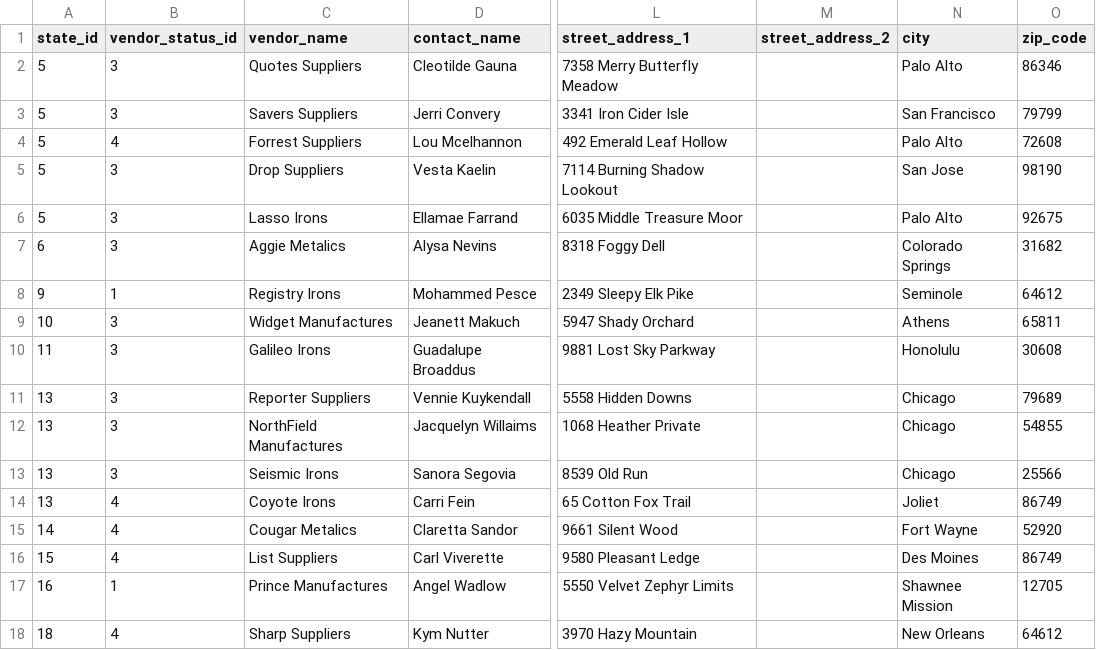
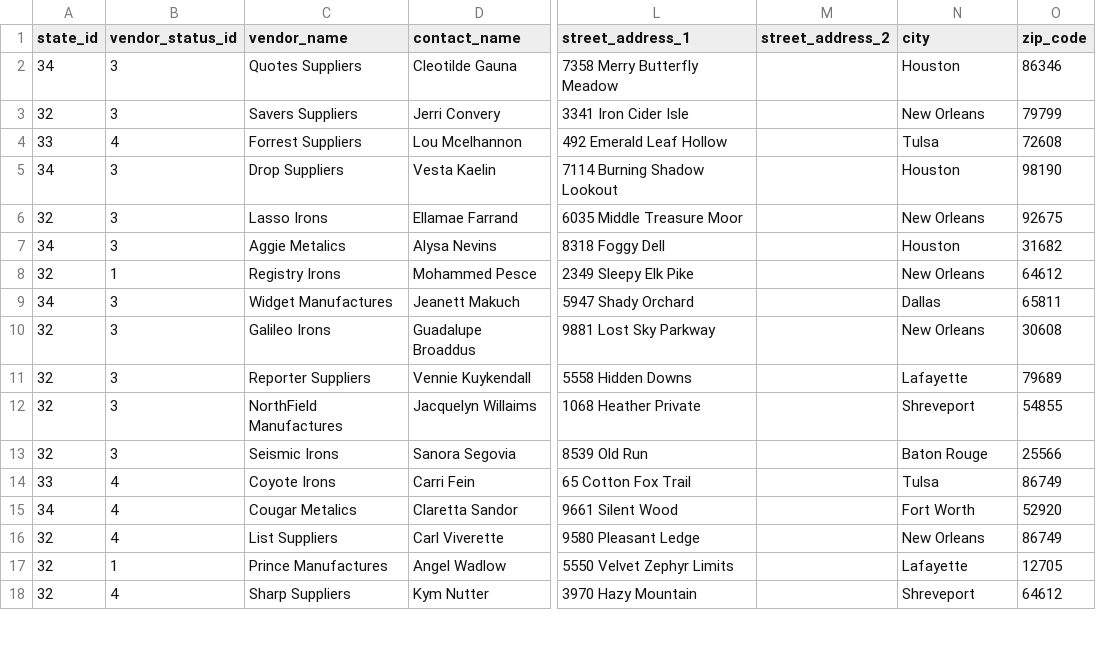
Before and after one commit to anchor8/RMS-Application, a CSV file: lib/seeds/vendors.csv, drawn as a sheet; only a part is shown, gaps mark what is left out; the diff covers the shown part only; the diff names each change by its address in the sheet, - before the commit and + after, or states it on an @@ line.

```diff
--- a/lib/seeds/vendors.csv
+++ b/lib/seeds/vendors.csv
-A2 (state_id): 5
+A2 (state_id): 34
-N2 (city): Palo Alto
+N2 (city): Houston
-A3 (state_id): 5
+A3 (state_id): 32
-N3 (city): San Francisco
+N3 (city): New Orleans
-A4 (state_id): 5
+A4 (state_id): 33
-N4 (city): Palo Alto
+N4 (city): Tulsa
-A5 (state_id): 5
+A5 (state_id): 34
-N5 (city): San Jose
+N5 (city): Houston
-A6 (state_id): 5
+A6 (state_id): 32
-N6 (city): Palo Alto
+N6 (city): New Orleans
-A7 (state_id): 6
+A7 (state_id): 34
-N7 (city): Colorado Springs
+N7 (city): Houston
-A8 (state_id): 9
+A8 (state_id): 32
-N8 (city): Seminole
+N8 (city): New Orleans
-A9 (state_id): 10
+A9 (state_id): 34
-N9 (city): Athens
+N9 (city): Dallas
-A10 (state_id): 11
+A10 (state_id): 32
-N10 (city): Honolulu
+N10 (city): New Orleans
-A11:A13 (state_id): 13
+A11:A13 (state_id): 32
-N11 (city): Chicago
+N11 (city): Lafayette
-N12 (city): Chicago
+N12 (city): Shreveport
-N13 (city): Chicago
+N13 (city): Baton Rouge
-A14 (state_id): 13
+A14 (state_id): 33
-N14 (city): Joliet
+N14 (city): Tulsa
-A15 (state_id): 14
+A15 (state_id): 34
-N15 (city): Fort Wayne
+N15 (city): Fort Worth
-A16 (state_id): 15
+A16 (state_id): 32
-N16 (city): Des Moines
+N16 (city): New Orleans
-A17 (state_id): 16
+A17 (state_id): 32
-N17 (city): Shawnee Mission
+N17 (city): Lafayette
-A18 (state_id): 18
+A18 (state_id): 32
-N18 (city): New Orleans
+N18 (city): Shreveport
```
Also changed, not shown: 65 edited cells elsewhere in this file, lib/seeds/customers.csv, lib/seeds/states.csv.
